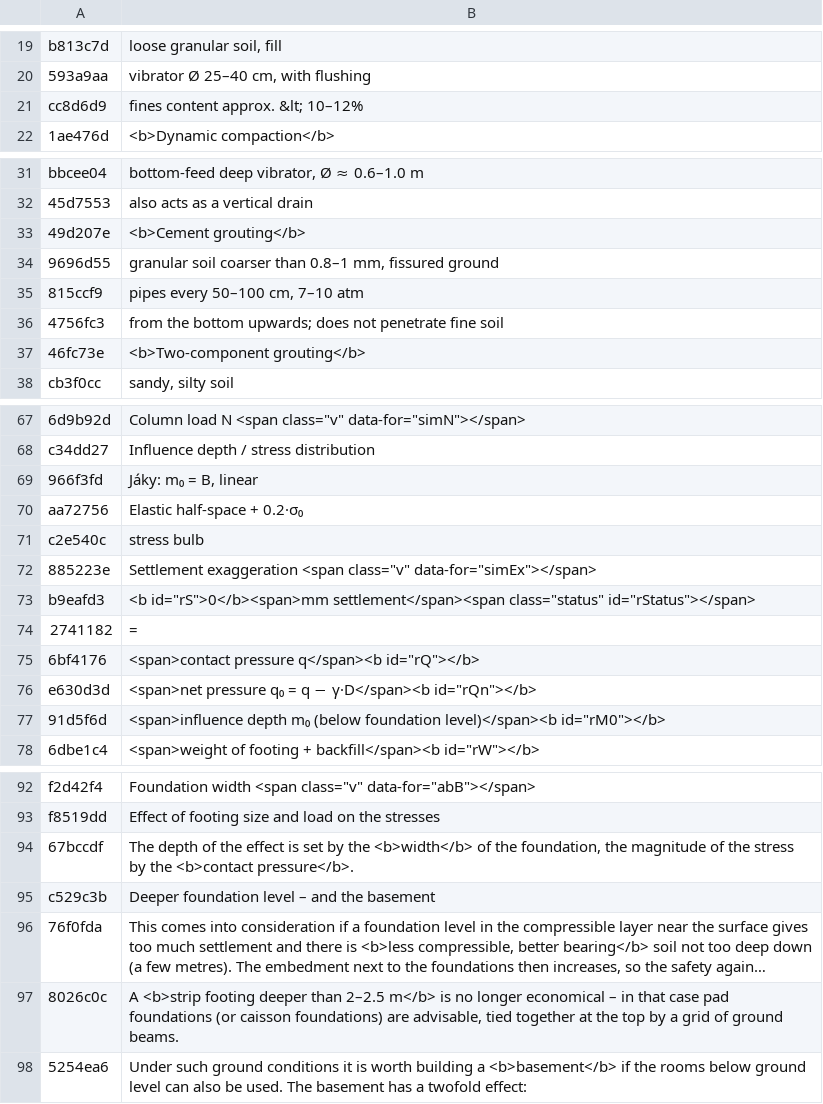
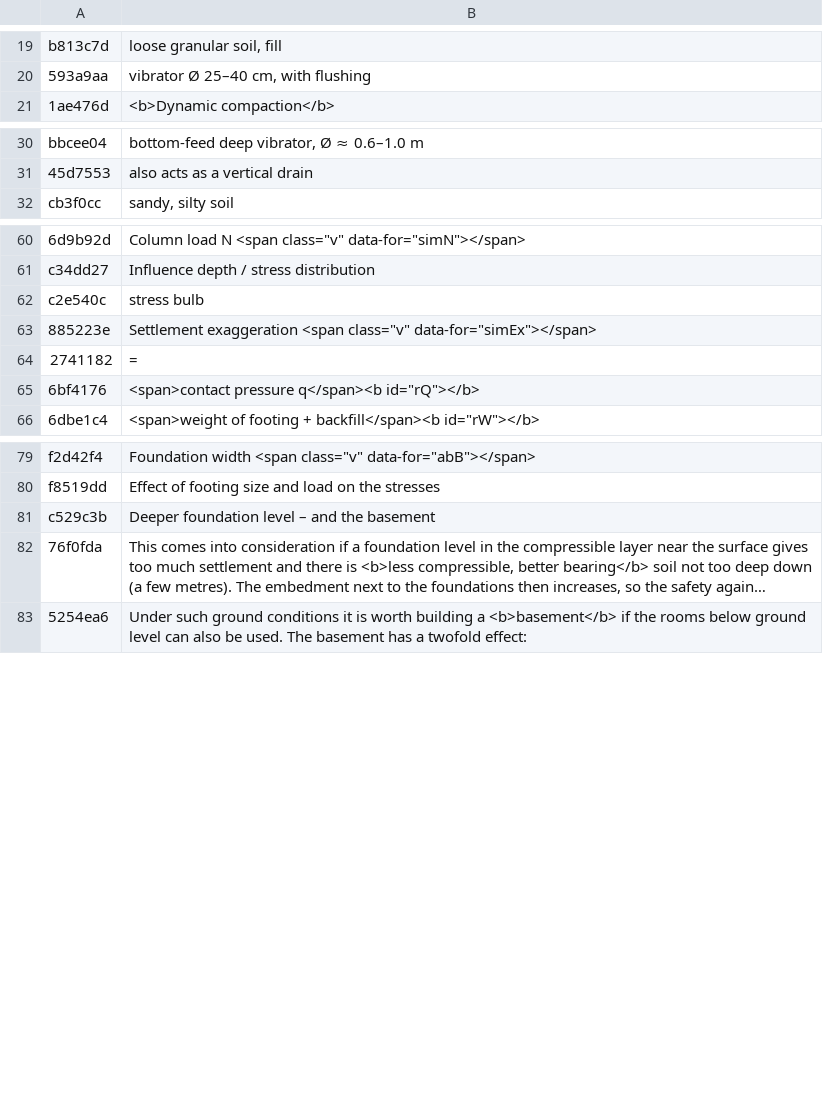
Before and after one commit to MBalika/vedekezesakarossullyedesekellen, a TSV file: i18n/en_02.tsv, drawn as a sheet; only a part is shown, gaps mark what is left out; long unchanged cells end in …; the diff covers the shown part only; the diff names each change by its address in the sheet, - before the commit and + after, or states it on an @@ line.

```diff
--- a/i18n/en_02.tsv
+++ b/i18n/en_02.tsv
-row 21: cc8d6d9 | fines content approx. &lt; 10–12%
-row 33: 49d207e | <b>Cement grouting</b>
-row 34: 9696d55 | granular soil coarser than 0.8–1 mm, fissured ground
-row 35: 815ccf9 | pipes every 50–100 cm, 7–10 atm
-row 36: 4756fc3 | from the bottom upwards; does not penetrate fine soil
-row 37: 46fc73e | <b>Two-component grouting</b>
-row 69: 966f3fd | Jáky: m₀ = B, linear
-row 70: aa72756 | Elastic half-space + 0.2·σ₀
-row 73: b9eafd3 | <b id="rS">0</b><span>mm settlement</span><span class="status" id="rStatus"></span>
-row 76: e630d3d | <span>net pressure q₀ = q − γ·D</span><b id="rQn"></b>
-row 77: 91d5f6d | <span>influence depth m₀ (below foundation level)</span><b id="rM0"></b>
-row 94: 67bccdf | The depth of the effect is set by the <b>width</b> of the foundation, the magnitude of the stress by the <b>contact pressure</b>.
-row 97: 8026c0c | A <b>strip footing deeper than 2–2.5 m</b> is no longer economical – in that case pad foundations (or caisson foundations) are advisable, tied together at the top by a grid of ground beams.
```
Also changed, not shown: 4 removed rows elsewhere in this file, i18n/en_03.tsv, i18n/en_04.tsv, 42 other files.
